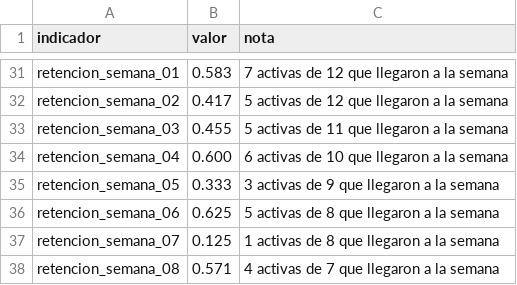
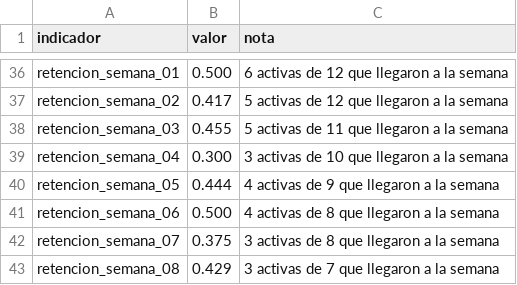
Before and after one commit to josedelcastillo/leerenfamilia-app, a CSV file: docs/ejemplos/resumen.csv, drawn as a sheet; only a part is shown, gaps mark what is left out; addresses are those after the commit; the diff covers the shown part only; the diff names each change by its address in the sheet, - before the commit and + after, or states it on an @@ line.

```diff
--- a/docs/ejemplos/resumen.csv
+++ b/docs/ejemplos/resumen.csv
-B36 (valor): 0.583
+B36 (valor): 0.500
-C36 (nota): 7 activas de 12 que llegaron a la semana
+C36 (nota): 6 activas de 12 que llegaron a la semana
-B39 (valor): 0.600
+B39 (valor): 0.300
-C39 (nota): 6 activas de 10 que llegaron a la semana
+C39 (nota): 3 activas de 10 que llegaron a la semana
-B40 (valor): 0.333
+B40 (valor): 0.444
-C40 (nota): 3 activas de 9 que llegaron a la semana
+C40 (nota): 4 activas de 9 que llegaron a la semana
-B41 (valor): 0.625
+B41 (valor): 0.500
-C41 (nota): 5 activas de 8 que llegaron a la semana
+C41 (nota): 4 activas de 8 que llegaron a la semana
-B42 (valor): 0.125
+B42 (valor): 0.375
-C42 (nota): 1 activas de 8 que llegaron a la semana
+C42 (nota): 3 activas de 8 que llegaron a la semana
-B43 (valor): 0.571
+B43 (valor): 0.429
-C43 (nota): 4 activas de 7 que llegaron a la semana
+C43 (nota): 3 activas de 7 que llegaron a la semana
```
Also changed, not shown: 5 added rows and 19 edited cells elsewhere in this file, docs/ejemplos/auditoria.csv, docs/ejemplos/bitacora.csv, 7 other files.
